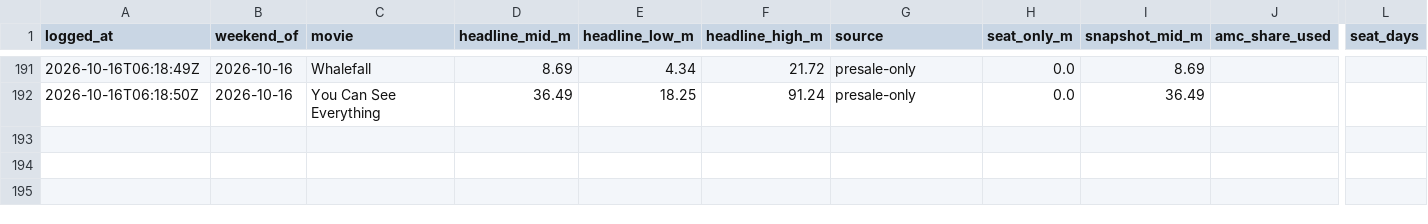
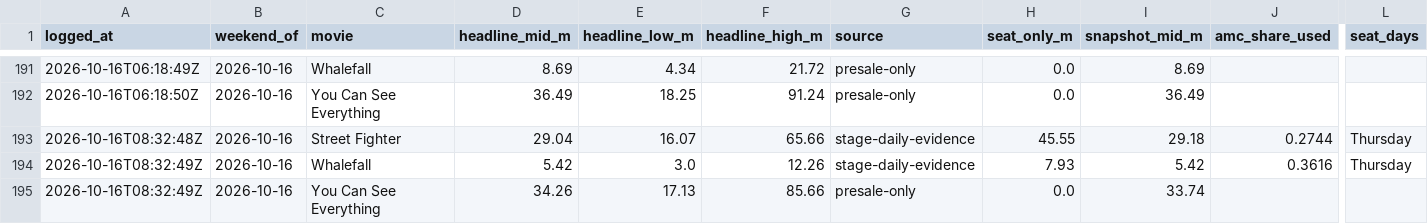
Before and after one commit to arnauddg27-svg/Theatres, a CSV file: box-office-tracker/data/prediction-log.csv, drawn as a sheet; only a part is shown, gaps mark what is left out; rows hold the shown columns only; the diff names each change by its address in the sheet, - before the commit and + after, or states it on an @@ line.

```diff
--- a/box-office-tracker/data/prediction-log.csv
+++ b/box-office-tracker/data/prediction-log.csv
+row 193: 2026-10-16T08:32:48Z | 2026-10-16 | Street Fighter | 29.04 | 16.07 | 65.66 | stage-daily-evidence | 45.55 | 29.18 | 0.2744 | Thursday
+row 194: 2026-10-16T08:32:49Z | 2026-10-16 | Whalefall | 5.42 | 3.0 | 12.26 | stage-daily-evidence | 7.93 | 5.42 | 0.3616 | Thursday
+row 195: 2026-10-16T08:32:49Z | 2026-10-16 | You Can See Everything | 34.26 | 17.13 | 85.66 | presale-only | 0.0 | 33.74
```
Also changed, not shown: box-office-tracker/data/reviews.csv, box-office-tracker/data/social-signals.csv, 7 other files.
